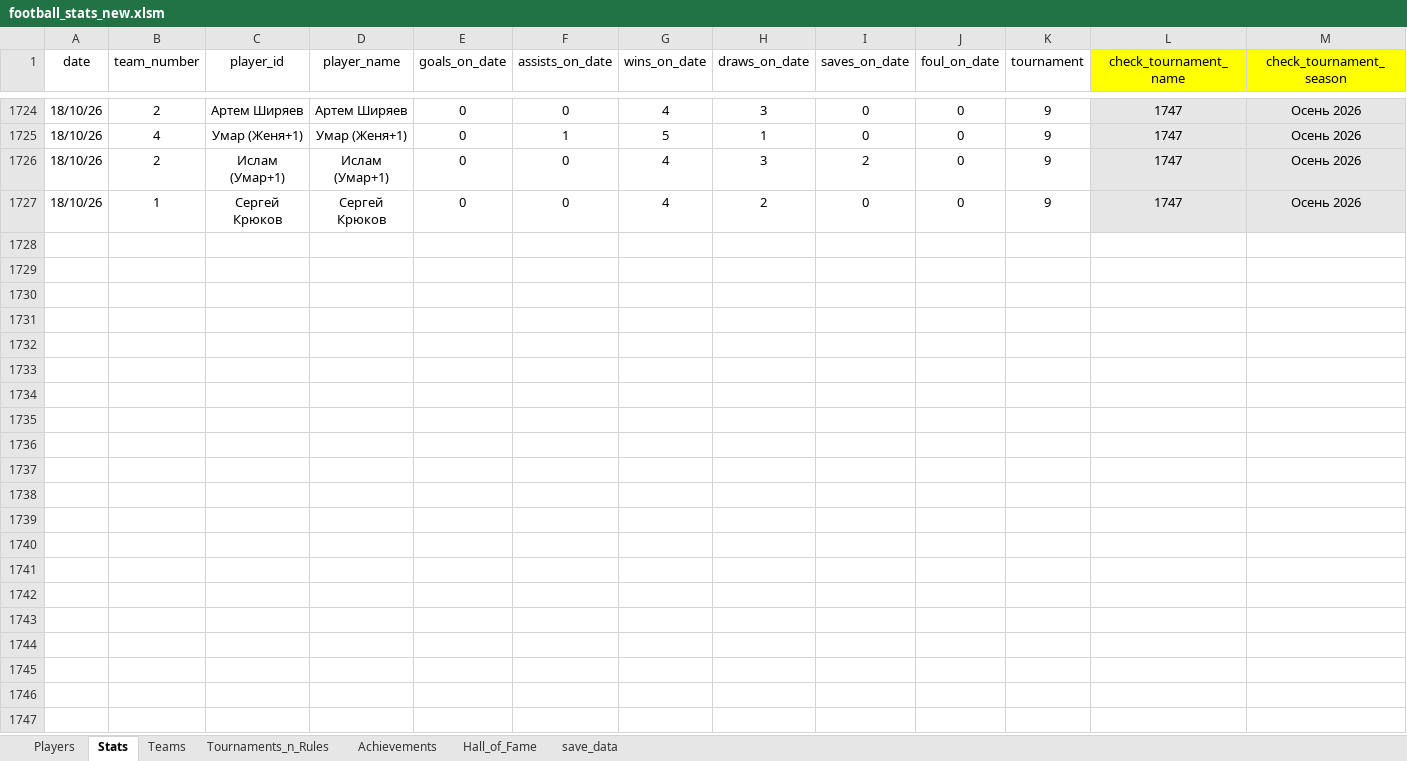
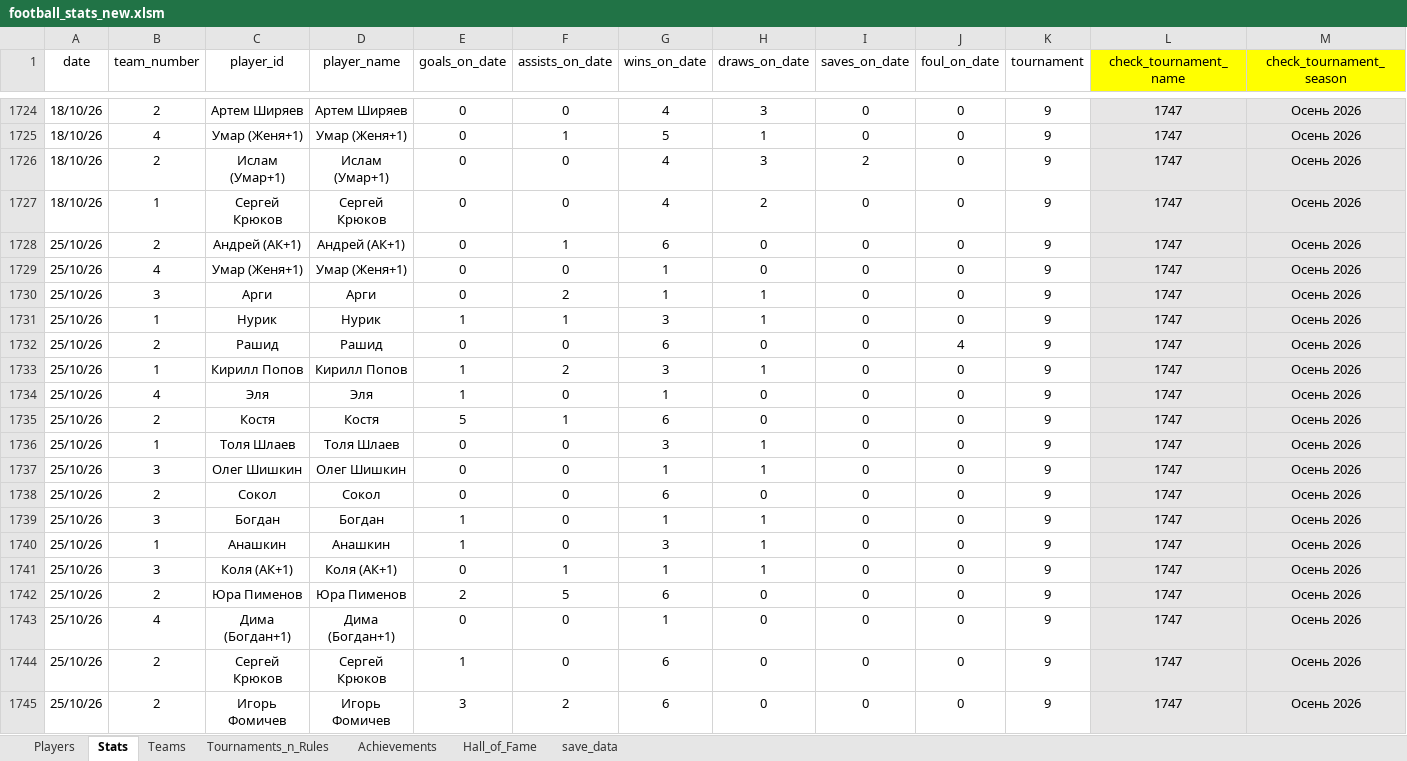
Before and after one commit to Greyusek/football_stats, an Excel workbook: football_stats_new.xlsm, sheet Stats, drawn as a sheet; only a part is shown, gaps mark what is left out; values as stored, in another font and other column widths than the file's, no borders; table styles not drawn; rows hold the shown columns only; the diff covers the shown part only; the diff names each change by its address in the sheet, - before the commit and + after, or states it on an @@ line.

```diff
--- a/football_stats_new.xlsm (sheet Stats)
+++ b/football_stats_new.xlsm (sheet Stats)
+row 1728: 25/10/26 | 2 | Андрей (АК+1) | Андрей (АК+1) | 0 | 1 | 6 | 0 | 0 | 0 | 9 | 1747 | Осень 2026
+row 1729: 25/10/26 | 4 | Умар (Женя+1) | Умар (Женя+1) | 0 | 0 | 1 | 0 | 0 | 0 | 9 | 1747 | Осень 2026
+row 1730: 25/10/26 | 3 | Арги | Арги | 0 | 2 | 1 | 1 | 0 | 0 | 9 | 1747 | Осень 2026
+row 1731: 25/10/26 | 1 | Нурик | Нурик | 1 | 1 | 3 | 1 | 0 | 0 | 9 | 1747 | Осень 2026
+row 1732: 25/10/26 | 2 | Рашид | Рашид | 0 | 0 | 6 | 0 | 0 | 4 | 9 | 1747 | Осень 2026
+row 1733: 25/10/26 | 1 | Кирилл Попов | Кирилл Попов | 1 | 2 | 3 | 1 | 0 | 0 | 9 | 1747 | Осень 2026
+row 1734: 25/10/26 | 4 | Эля | Эля | 1 | 0 | 1 | 0 | 0 | 0 | 9 | 1747 | Осень 2026
+row 1735: 25/10/26 | 2 | Костя | Костя | 5 | 1 | 6 | 0 | 0 | 0 | 9 | 1747 | Осень 2026
+row 1736: 25/10/26 | 1 | Толя Шлаев | Толя Шлаев | 0 | 0 | 3 | 1 | 0 | 0 | 9 | 1747 | Осень 2026
+row 1737: 25/10/26 | 3 | Олег Шишкин | Олег Шишкин | 0 | 0 | 1 | 1 | 0 | 0 | 9 | 1747 | Осень 2026
+row 1738: 25/10/26 | 2 | Сокол | Сокол | 0 | 0 | 6 | 0 | 0 | 0 | 9 | 1747 | Осень 2026
+row 1739: 25/10/26 | 3 | Богдан | Богдан | 1 | 0 | 1 | 1 | 0 | 0 | 9 | 1747 | Осень 2026
+row 1740: 25/10/26 | 1 | Анашкин | Анашкин | 1 | 0 | 3 | 1 | 0 | 0 | 9 | 1747 | Осень 2026
+row 1741: 25/10/26 | 3 | Коля (АК+1) | Коля (АК+1) | 0 | 1 | 1 | 1 | 0 | 0 | 9 | 1747 | Осень 2026
+row 1742: 25/10/26 | 2 | Юра Пименов | Юра Пименов | 2 | 5 | 6 | 0 | 0 | 0 | 9 | 1747 | Осень 2026
+row 1743: 25/10/26 | 4 | Дима (Богдан+1) | Дима (Богдан+1) | 0 | 0 | 1 | 0 | 0 | 0 | 9 | 1747 | Осень 2026
+row 1744: 25/10/26 | 2 | Сергей Крюков | Сергей Крюков | 1 | 0 | 6 | 0 | 0 | 0 | 9 | 1747 | Осень 2026
+row 1745: 25/10/26 | 2 | Игорь Фомичев | Игорь Фомичев | 3 | 2 | 6 | 0 | 0 | 0 | 9 | 1747 | Осень 2026
```
Also changed, not shown: 6 added rows elsewhere in this sheet, sheet Players, sheet Teams, 3 other files.
